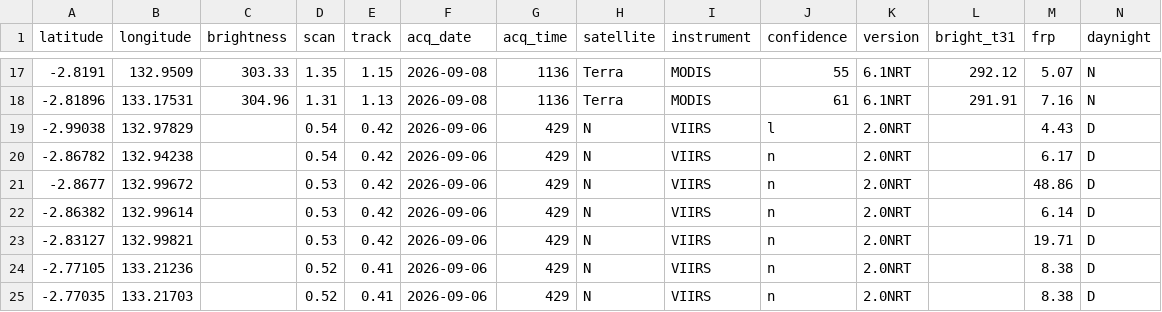
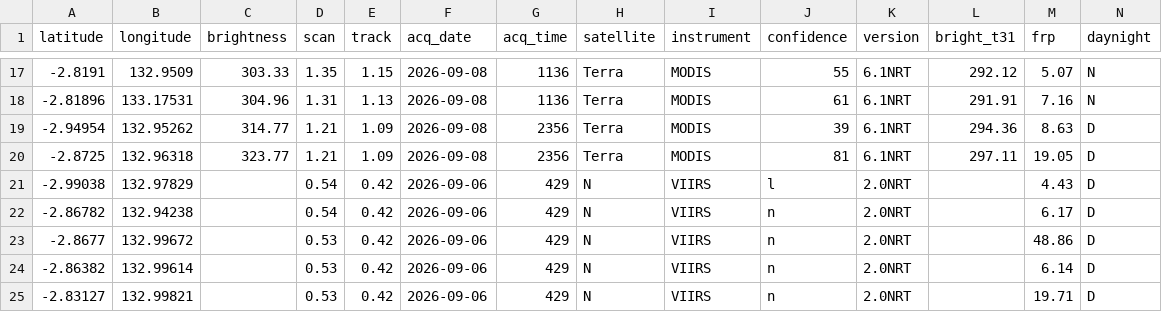
Before and after one commit to Indrmlnaa/Fire_Monitoring, a CSV file: data/v2/processed/Teluk_Bintuni_NASA_FIRMS_spatial_analysis.csv, drawn as a sheet; only a part is shown, gaps mark what is left out; the shorter side is filled out with more unchanged rows; rows hold the shown columns only; the diff names each change by its address in the sheet, - before the commit and + after, or states it on an @@ line.

```diff
--- a/data/v2/processed/Teluk_Bintuni_NASA_FIRMS_spatial_analysis.csv
+++ b/data/v2/processed/Teluk_Bintuni_NASA_FIRMS_spatial_analysis.csv
+row 19: -2.94954 | 132.95262 | 314.77 | 1.21 | 1.09 | 2026-09-08 | 2356 | Terra | MODIS | 39 | 6.1NRT | 294.36 | 8.63 | D
+row 20: -2.8725 | 132.96318 | 323.77 | 1.21 | 1.09 | 2026-09-08 | 2356 | Terra | MODIS | 81 | 6.1NRT | 297.11 | 19.05 | D
```
